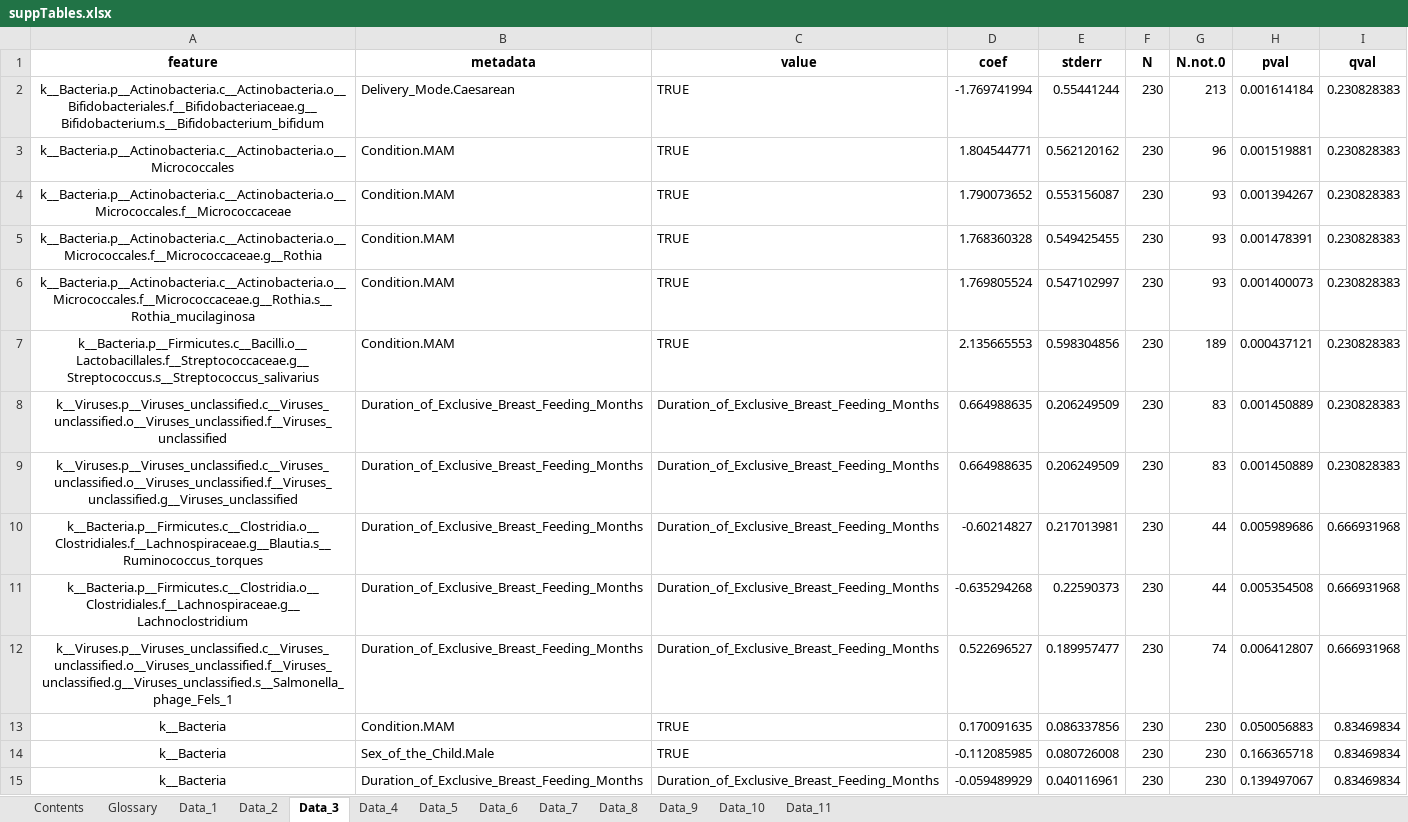
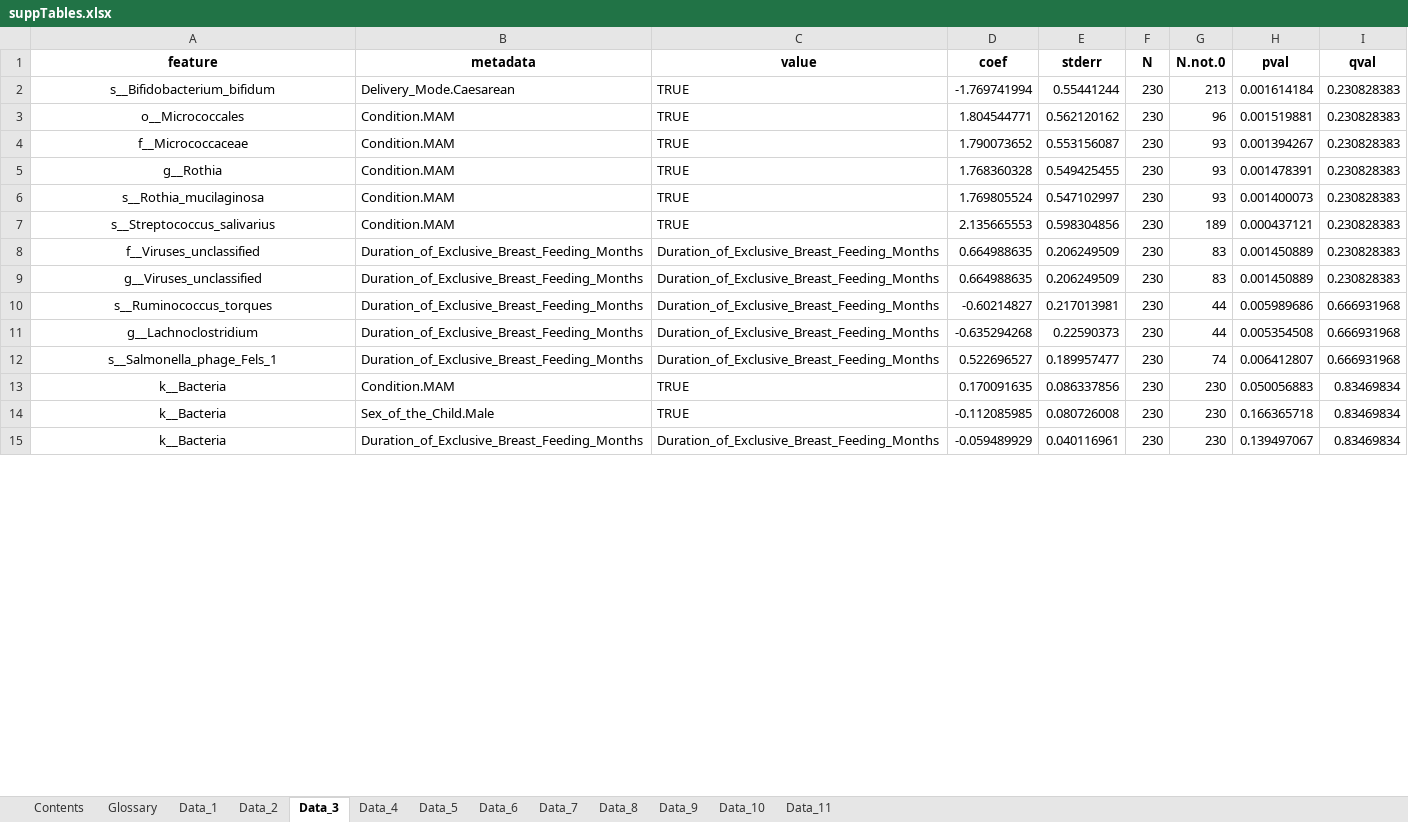
Before and after one commit to theoportlock/m4efad, an Excel workbook: figures/suppTables.xlsx, sheet Data_3, drawn as a sheet; only a part is shown; values as stored, in another font and other column widths than the file's, no borders; the diff covers the shown part only; the diff names each change by its address in the sheet, - before the commit and + after, or states it on an @@ line.

```diff
--- a/figures/suppTables.xlsx (sheet Data_3)
+++ b/figures/suppTables.xlsx (sheet Data_3)
-A2 (feature): k__Bacteria.p__Actinobacteria.c__Actinobacteria.o__Bifidobacteriales.f__Bifidobacteriaceae.g__Bifidobacterium.s__Bifidobacterium_bifidum
+A2 (feature): s__Bifidobacterium_bifidum
-A3 (feature): k__Bacteria.p__Actinobacteria.c__Actinobacteria.o__Micrococcales
+A3 (feature): o__Micrococcales
-A4 (feature): k__Bacteria.p__Actinobacteria.c__Actinobacteria.o__Micrococcales.f__Micrococcaceae
+A4 (feature): f__Micrococcaceae
-A5 (feature): k__Bacteria.p__Actinobacteria.c__Actinobacteria.o__Micrococcales.f__Micrococcaceae.g__Rothia
+A5 (feature): g__Rothia
-A6 (feature): k__Bacteria.p__Actinobacteria.c__Actinobacteria.o__Micrococcales.f__Micrococcaceae.g__Rothia.s__Rothia_mucilaginosa
+A6 (feature): s__Rothia_mucilaginosa
-A7 (feature): k__Bacteria.p__Firmicutes.c__Bacilli.o__Lactobacillales.f__Streptococcaceae.g__Streptococcus.s__Streptococcus_salivarius
+A7 (feature): s__Streptococcus_salivarius
-A8 (feature): k__Viruses.p__Viruses_unclassified.c__Viruses_unclassified.o__Viruses_unclassified.f__Viruses_unclassified
+A8 (feature): f__Viruses_unclassified
-A9 (feature): k__Viruses.p__Viruses_unclassified.c__Viruses_unclassified.o__Viruses_unclassified.f__Viruses_unclassified.g__Viruses_unclassified
+A9 (feature): g__Viruses_unclassified
-A10 (feature): k__Bacteria.p__Firmicutes.c__Clostridia.o__Clostridiales.f__Lachnospiraceae.g__Blautia.s__Ruminococcus_torques
+A10 (feature): s__Ruminococcus_torques
-A11 (feature): k__Bacteria.p__Firmicutes.c__Clostridia.o__Clostridiales.f__Lachnospiraceae.g__Lachnoclostridium
+A11 (feature): g__Lachnoclostridium
-A12 (feature): k__Viruses.p__Viruses_unclassified.c__Viruses_unclassified.o__Viruses_unclassified.f__Viruses_unclassified.g__Viruses_unclassified.s__Salmonella_phage_Fels_1
+A12 (feature): s__Salmonella_phage_Fels_1
```
Also changed, not shown: 1121 edited cells elsewhere in this sheet, sheet Data_11, sheet Data_10, sheet Data_9, 3 other files.
